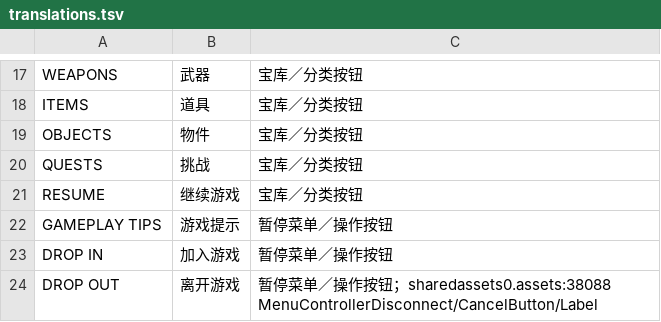
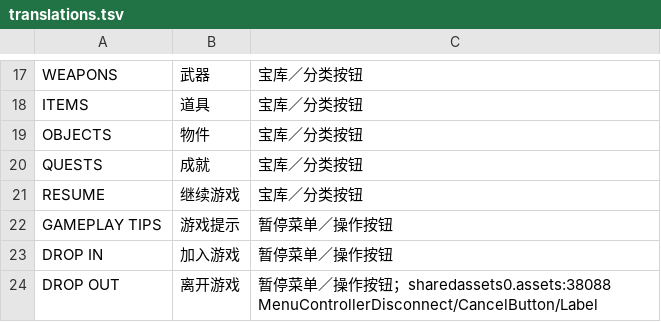
Before and after one commit to reallzevirtual/CrawlLocalization, a TSV file: Languages/zh-Hans/translations.tsv, drawn as a sheet; only a part is shown, gaps mark what is left out.

```diff
--- a/Languages/zh-Hans/translations.tsv
+++ b/Languages/zh-Hans/translations.tsv
@@ -19,3 +19,3 @@ ITEMS	道具	宝库／分类按钮
 OBJECTS	物件	宝库／分类按钮
-QUESTS	挑战	宝库／分类按钮
+QUESTS	成就	宝库／分类按钮
 RESUME	继续游戏	宝库／分类按钮
```
Also changed, not shown: 21 other files.
